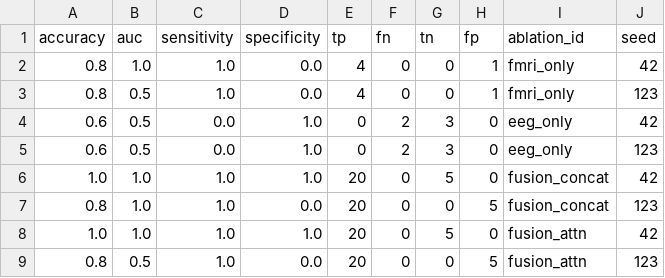
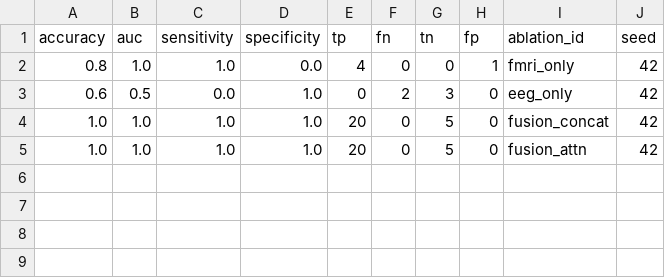
Before and after one commit to avikengineer007/Ardhanarishvara, a CSV file: results/tables/ablation_raw_results.csv, drawn as a sheet; the diff names each change by its address in the sheet, - before the commit and + after, or states it on an @@ line.

Commit message:
fix(pipeline): resolve type errors, import issues and add authentic ABIDE data downloader

```diff
--- a/results/tables/ablation_raw_results.csv
+++ b/results/tables/ablation_raw_results.csv
-row 3: 0.8 | 0.5 | 1.0 | 0.0 | 4 | 0 | 0 | 1 | fmri_only | 123
-row 5: 0.6 | 0.5 | 0.0 | 1.0 | 0 | 2 | 3 | 0 | eeg_only | 123
-row 7: 0.8 | 1.0 | 1.0 | 0.0 | 20 | 0 | 0 | 5 | fusion_concat | 123
-row 9: 0.8 | 0.5 | 1.0 | 0.0 | 20 | 0 | 0 | 5 | fusion_attn | 123
```
Also changed, not shown: results/tables/ablation_summary.csv, 18 other files.
